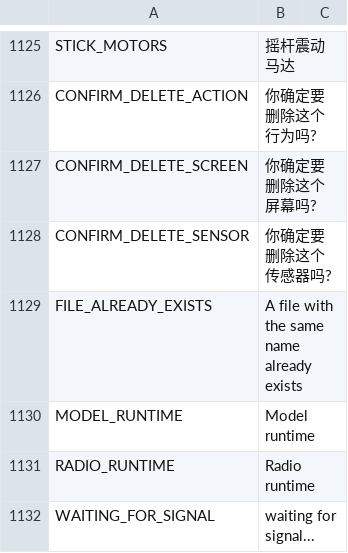
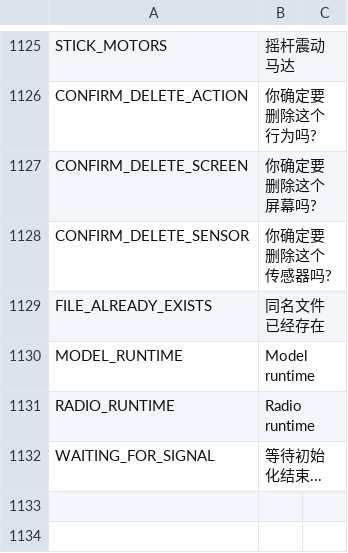
Before and after one commit to FrSkyRC/ETHOS-Feedback-Community, a CSV file: translations/display/cn.csv, drawn as a sheet; only a part is shown, gaps mark what is left out.

Commit message:
CN translatioons

```diff
--- a/translations/display/cn.csv
+++ b/translations/display/cn.csv
@@ -1128,5 +1128,5 @@ CONFIRM_DELETE_SCREEN,"你确定要删除这个屏幕吗?"
 CONFIRM_DELETE_SENSOR,"你确定要删除这个传感器吗?"
-FILE_ALREADY_EXISTS,"A file with the same name already exists"
+FILE_ALREADY_EXISTS,"同名文件已经存在"
 MODEL_RUNTIME,"Model runtime"
 RADIO_RUNTIME,"Radio runtime"
-WAITING_FOR_SIGNAL,"waiting for signal..."
+WAITING_FOR_SIGNAL,"等待初始化结束..."
```
